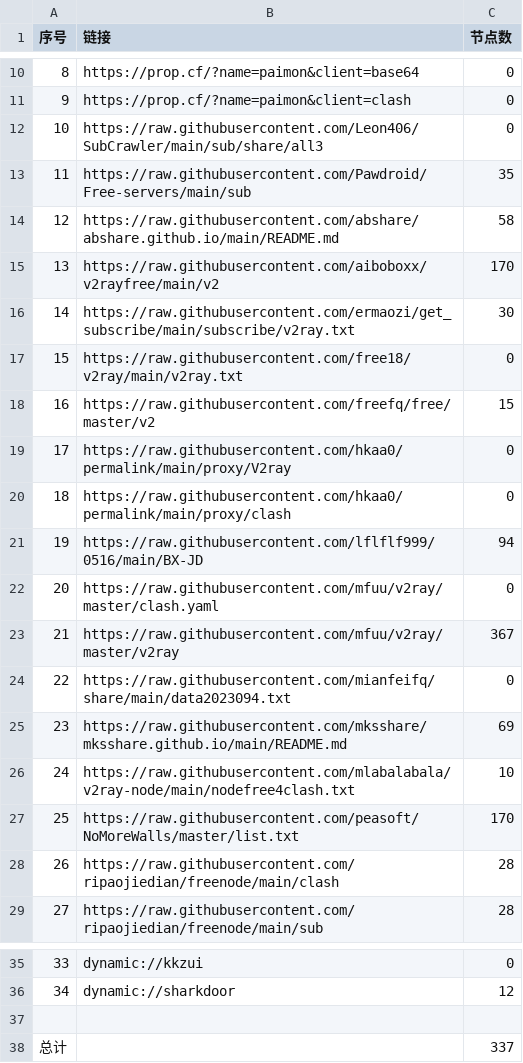
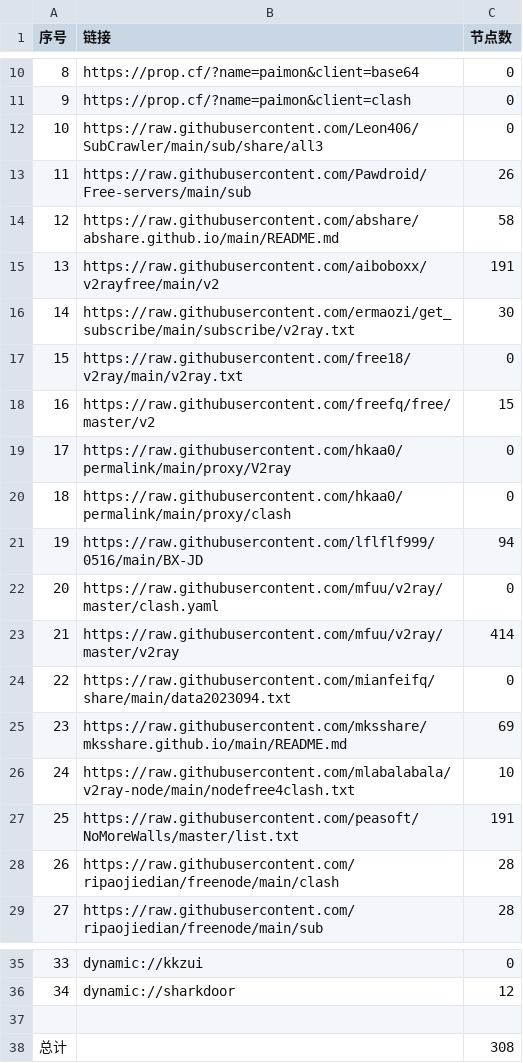
Before and after one commit to a97083435/freejie, a CSV file: freevm/list_result.csv, drawn as a sheet; only a part is shown, gaps mark what is left out.

```diff
--- a/freevm/list_result.csv
+++ b/freevm/list_result.csv
@@ -12,5 +12,5 @@
 10,https://raw.githubusercontent.com/Leon406/SubCrawler/main/sub/share/all3,0
-11,https://raw.githubusercontent.com/Pawdroid/Free-servers/main/sub,35
+11,https://raw.githubusercontent.com/Pawdroid/Free-servers/main/sub,26
 12,https://raw.githubusercontent.com/abshare/abshare.github.io/main/README.md,58
-13,https://raw.githubusercontent.com/aiboboxx/v2rayfree/main/v2,170
+13,https://raw.githubusercontent.com/aiboboxx/v2rayfree/main/v2,191
 14,https://raw.githubusercontent.com/ermaozi/get_subscribe/main/subscribe/v2ray.txt,30
@@ -22,3 +22,3 @@
 20,https://raw.githubusercontent.com/mfuu/v2ray/master/clash.yaml,0
-21,https://raw.githubusercontent.com/mfuu/v2ray/master/v2ray,367
+21,https://raw.githubusercontent.com/mfuu/v2ray/master/v2ray,414
 22,https://raw.githubusercontent.com/mianfeifq/share/main/data2023094.txt,0
@@ -26,3 +26,3 @@
 24,https://raw.githubusercontent.com/mlabalabala/v2ray-node/main/nodefree4clash.txt,10
-25,https://raw.githubusercontent.com/peasoft/NoMoreWalls/master/list.txt,170
+25,https://raw.githubusercontent.com/peasoft/NoMoreWalls/master/list.txt,191
 26,https://raw.githubusercontent.com/ripaojiedian/freenode/main/clash,28
@@ -37,2 +37,2 @@
 
-总计,,337
+总计,,308
```
Also changed, not shown: 19 other files.
